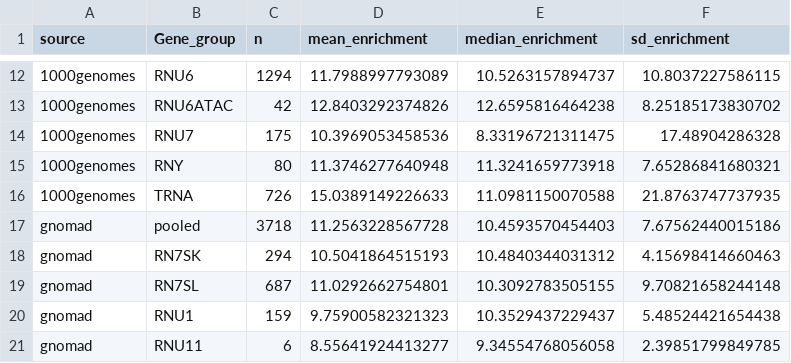
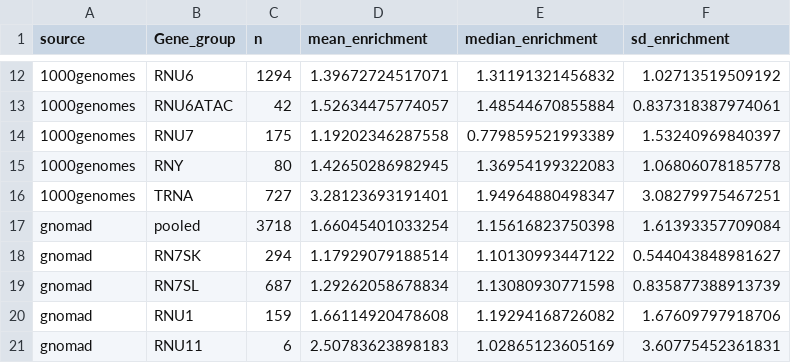
Before and after one commit to NadiaPrasetyo/ncRNA-pseudogenes, a CSV file: results/SNP_Enrichment_summary_by_source_group.csv, drawn as a sheet; only a part is shown, gaps mark what is left out; the diff covers the shown part only.

```diff
--- a/results/SNP_Enrichment_summary_by_source_group.csv
+++ b/results/SNP_Enrichment_summary_by_source_group.csv
@@ -12,10 +12,10 @@
-"1000genomes","RNU6",1294,11.7988997793089,10.5263157894737,10.8037227586115
-"1000genomes","RNU6ATAC",42,12.8403292374826,12.6595816464238,8.25185173830702
-"1000genomes","RNU7",175,10.3969053458536,8.33196721311475,17.48904286328
-"1000genomes","RNY",80,11.3746277640948,11.3241659773918,7.65286841680321
-"1000genomes","TRNA",726,15.0389149226633,11.0981150070588,21.8763747737935
-"gnomad","pooled",3718,11.2563228567728,10.4593570454403,7.67562440015186
-"gnomad","RN7SK",294,10.5041864515193,10.4840344031312,4.15698414660463
-"gnomad","RN7SL",687,11.0292662754801,10.3092783505155,9.70821658244148
-"gnomad","RNU1",159,9.75900582321323,10.3529437229437,5.48524421654438
-"gnomad","RNU11",6,8.55641924413277,9.34554768056058,2.39851799849785
+"1000genomes","RNU6",1294,1.39672724517071,1.31191321456832,1.02713519509192
+"1000genomes","RNU6ATAC",42,1.52634475774057,1.48544670855884,0.837318387974061
+"1000genomes","RNU7",175,1.19202346287558,0.779859521993389,1.53240969840397
+"1000genomes","RNY",80,1.42650286982945,1.36954199322083,1.06806078185778
+"1000genomes","TRNA",727,3.28123693191401,1.94964880498347,3.08279975467251
+"gnomad","pooled",3718,1.66045401033254,1.15616823750398,1.61393357709084
+"gnomad","RN7SK",294,1.17929079188514,1.10130993447122,0.544043848981627
+"gnomad","RN7SL",687,1.29262058678834,1.13080930771598,0.835877388913739
+"gnomad","RNU1",159,1.66114920478608,1.19294168726082,1.67609797918706
+"gnomad","RNU11",6,2.50783623898183,1.02865123605169,3.60775452361831
```
Also changed, not shown: 148 edited cells elsewhere in this file, results/ks_test_snp_enrichment_results.csv, 22 other files.
